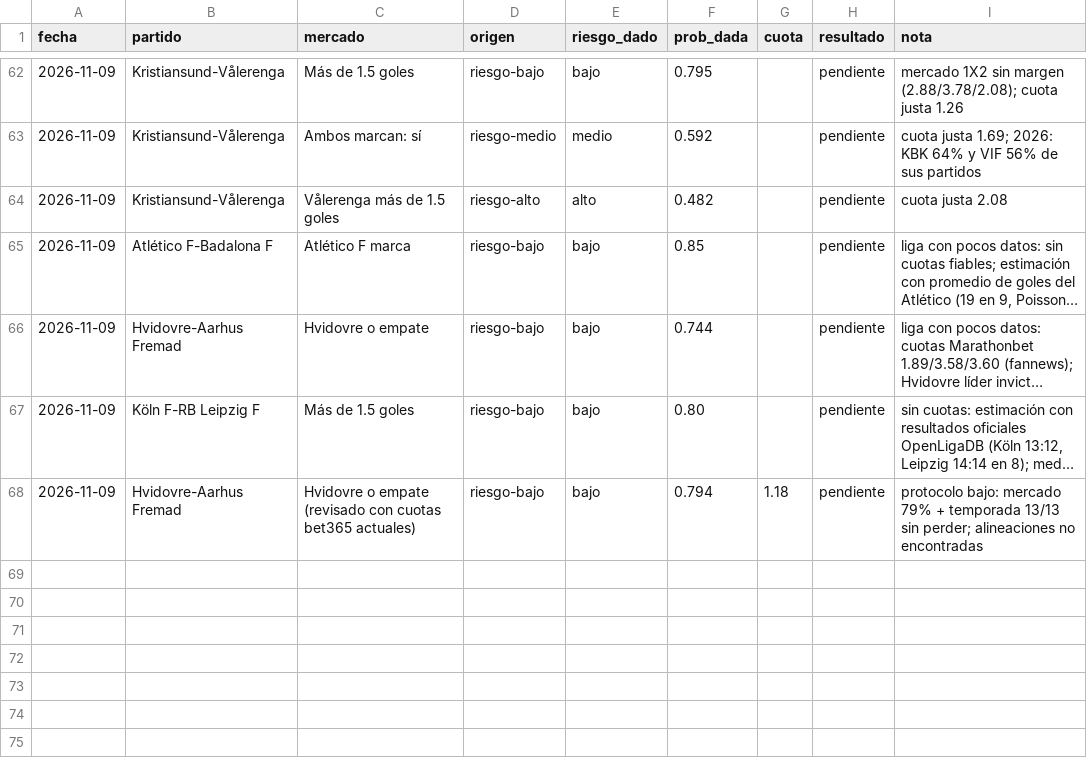
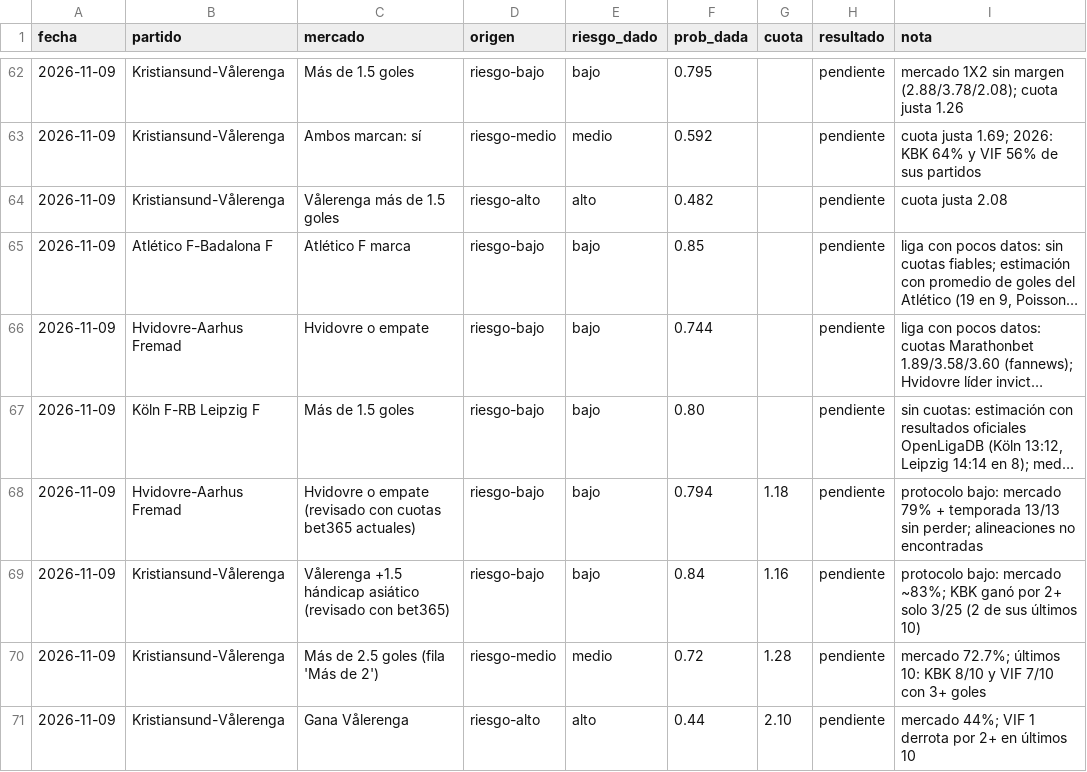
Before and after one commit to flooresk11-debug/Predicciones, a CSV file: registro/picks.csv, drawn as a sheet; only a part is shown, gaps mark what is left out; long unchanged cells end in ….

```diff
--- a/registro/picks.csv
+++ b/registro/picks.csv
@@ -68 +68,4 @@ fecha,partido,mercado,origen,riesgo_dado,prob_dada,cuota,resultado,nota
 2026-11-09,Hvidovre-Aarhus Fremad,Hvidovre o empate (revisado con cuotas bet365 actuales),riesgo-bajo,bajo,0.794,1.18,pendiente,protocolo bajo: mercado 79% + temporada 13/13 sin perder; alineaciones no encontradas
+2026-11-09,Kristiansund-Vålerenga,Vålerenga +1.5 hándicap asiático (revisado con bet365),riesgo-bajo,bajo,0.84,1.16,pendiente,protocolo bajo: mercado ~83%; KBK ganó por 2+ solo 3/25 (2 de sus últimos 10)
+2026-11-09,Kristiansund-Vålerenga,Más de 2.5 goles (fila 'Más de 2'),riesgo-medio,medio,0.72,1.28,pendiente,mercado 72.7%; últimos 10: KBK 8/10 y VIF 7/10 con 3+ goles
+2026-11-09,Kristiansund-Vålerenga,Gana Vålerenga,riesgo-alto,alto,0.44,2.10,pendiente,mercado 44%; VIF 1 derrota por 2+ en últimos 10
```
